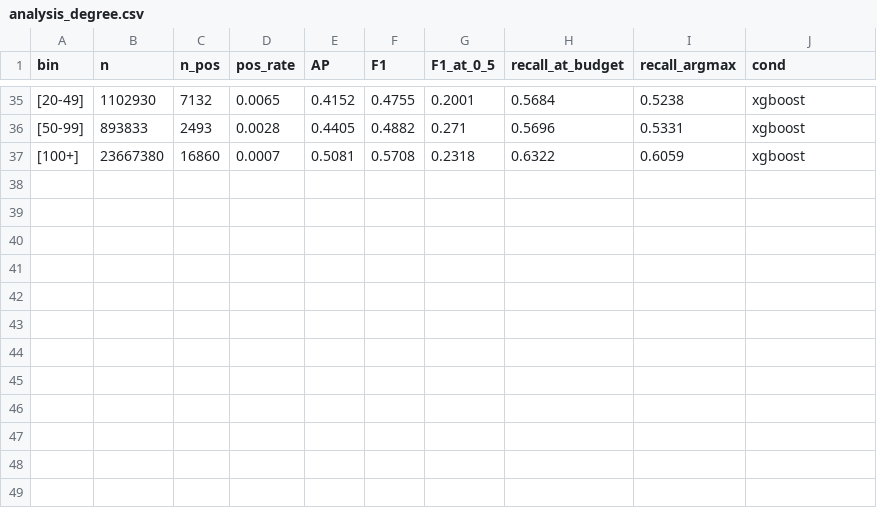
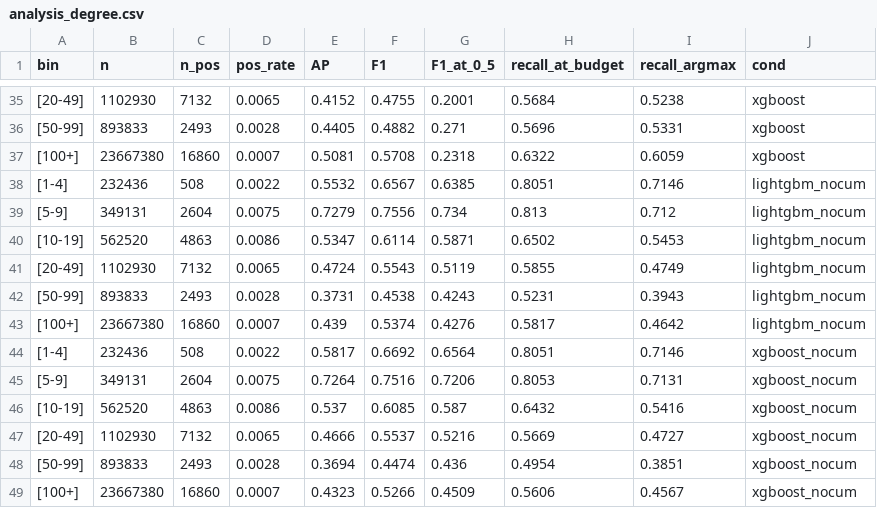
Before and after one commit to dh0728/money_laundry_ai_, a CSV file: code/binary_classification/results/HI-Large/gnn_structure/analysis_degree.csv, drawn as a sheet; only a part is shown, gaps mark what is left out; the diff names each change by its address in the sheet, - before the commit and + after, or states it on an @@ line.

```diff
--- a/code/binary_classification/results/HI-Large/gnn_structure/analysis_degree.csv
+++ b/code/binary_classification/results/HI-Large/gnn_structure/analysis_degree.csv
+row 38: [1-4] | 232436 | 508 | 0.0022 | 0.5532 | 0.6567 | 0.6385 | 0.8051 | 0.7146 | lightgbm_nocum
+row 39: [5-9] | 349131 | 2604 | 0.0075 | 0.7279 | 0.7556 | 0.734 | 0.813 | 0.712 | lightgbm_nocum
+row 40: [10-19] | 562520 | 4863 | 0.0086 | 0.5347 | 0.6114 | 0.5871 | 0.6502 | 0.5453 | lightgbm_nocum
+row 41: [20-49] | 1102930 | 7132 | 0.0065 | 0.4724 | 0.5543 | 0.5119 | 0.5855 | 0.4749 | lightgbm_nocum
+row 42: [50-99] | 893833 | 2493 | 0.0028 | 0.3731 | 0.4538 | 0.4243 | 0.5231 | 0.3943 | lightgbm_nocum
+row 43: [100+] | 23667380 | 16860 | 0.0007 | 0.439 | 0.5374 | 0.4276 | 0.5817 | 0.4642 | lightgbm_nocum
+row 44: [1-4] | 232436 | 508 | 0.0022 | 0.5817 | 0.6692 | 0.6564 | 0.8051 | 0.7146 | xgboost_nocum
+row 45: [5-9] | 349131 | 2604 | 0.0075 | 0.7264 | 0.7516 | 0.7206 | 0.8053 | 0.7131 | xgboost_nocum
+row 46: [10-19] | 562520 | 4863 | 0.0086 | 0.537 | 0.6085 | 0.587 | 0.6432 | 0.5416 | xgboost_nocum
+row 47: [20-49] | 1102930 | 7132 | 0.0065 | 0.4666 | 0.5537 | 0.5216 | 0.5669 | 0.4727 | xgboost_nocum
+row 48: [50-99] | 893833 | 2493 | 0.0028 | 0.3694 | 0.4474 | 0.436 | 0.4954 | 0.3851 | xgboost_nocum
+row 49: [100+] | 23667380 | 16860 | 0.0007 | 0.4323 | 0.5266 | 0.4509 | 0.5606 | 0.4567 | xgboost_nocum
```
Also changed, not shown: code/binary_classification/results/HI-Large/gnn_structure/analysis_pattern.csv, code/binary_classification/results/HI-Large/gnn_structure/analysis_pattern_ap.csv, 3 other files.
